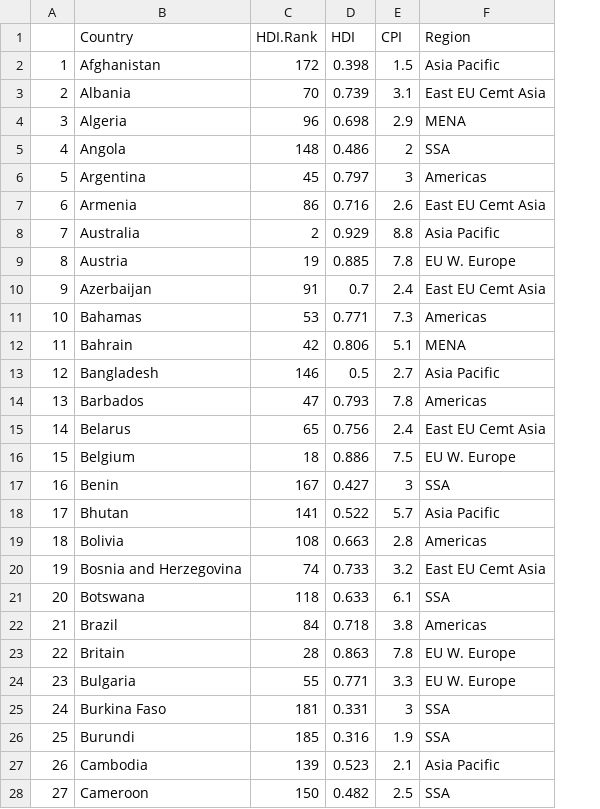
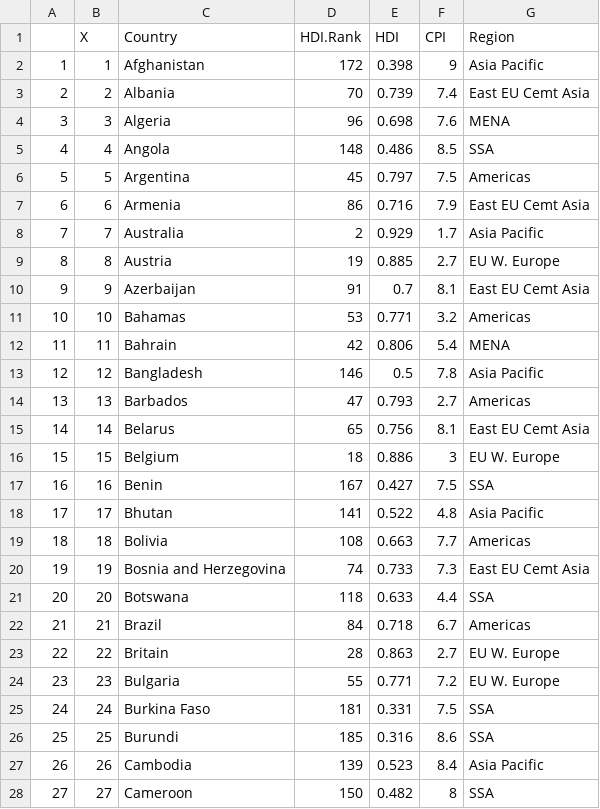
Before and after one commit to tylerreny/tylerreny.github.io, a CSV file: _site/data/EconomistData.csv, drawn as a sheet; only a part is shown; addresses are those after the commit; the diff covers the shown part only; the diff names each change by its address in the sheet, - before the commit and + after, or states it on an @@ line.

Commit message:
edit some data for R class

```diff
--- a/_site/data/EconomistData.csv
+++ b/_site/data/EconomistData.csv
+column B (X), rows 2-28: 1 | 2 | 3 | 4 | 5 | 6 | 7 | 8 | 9 | 10 | 11 | 12 | 13 | 14 | 15 | 16 | 17 | 18 | 19 | 20 | 21 | 22 | 23 | 24 | 25 | 26 | 27
-F2 (CPI): 1.5
+F2 (CPI): 9
-F3 (CPI): 3.1
+F3 (CPI): 7.4
-F4 (CPI): 2.9
+F4 (CPI): 7.6
-F5 (CPI): 2
+F5 (CPI): 8.5
-F6 (CPI): 3
+F6 (CPI): 7.5
-F7 (CPI): 2.6
+F7 (CPI): 7.9
-F8 (CPI): 8.8
+F8 (CPI): 1.7
-F9 (CPI): 7.8
+F9 (CPI): 2.7
-F10 (CPI): 2.4
+F10 (CPI): 8.1
-F11 (CPI): 7.3
+F11 (CPI): 3.2
-F12 (CPI): 5.1
+F12 (CPI): 5.4
-F13 (CPI): 2.7
+F13 (CPI): 7.8
-F14 (CPI): 7.8
+F14 (CPI): 2.7
-F15 (CPI): 2.4
+F15 (CPI): 8.1
-F16 (CPI): 7.5
+F16 (CPI): 3
-F17 (CPI): 3
+F17 (CPI): 7.5
-F18 (CPI): 5.7
+F18 (CPI): 4.8
-F19 (CPI): 2.8
+F19 (CPI): 7.7
-F20 (CPI): 3.2
+F20 (CPI): 7.3
-F21 (CPI): 6.1
+F21 (CPI): 4.4
-F22 (CPI): 3.8
+F22 (CPI): 6.7
-F23 (CPI): 7.8
+F23 (CPI): 2.7
-F24 (CPI): 3.3
+F24 (CPI): 7.2
-F25 (CPI): 3
+F25 (CPI): 7.5
-F26 (CPI): 1.9
+F26 (CPI): 8.6
-F27 (CPI): 2.1
+F27 (CPI): 8.4
-F28 (CPI): 2.5
+F28 (CPI): 8
```
Also changed, not shown: 146 edited cells elsewhere in this file, 1 other file.
